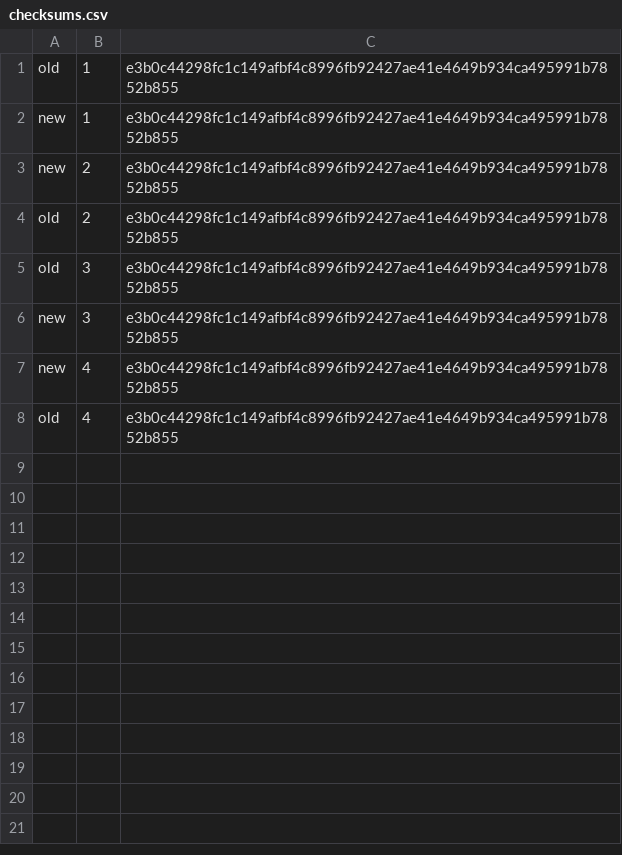
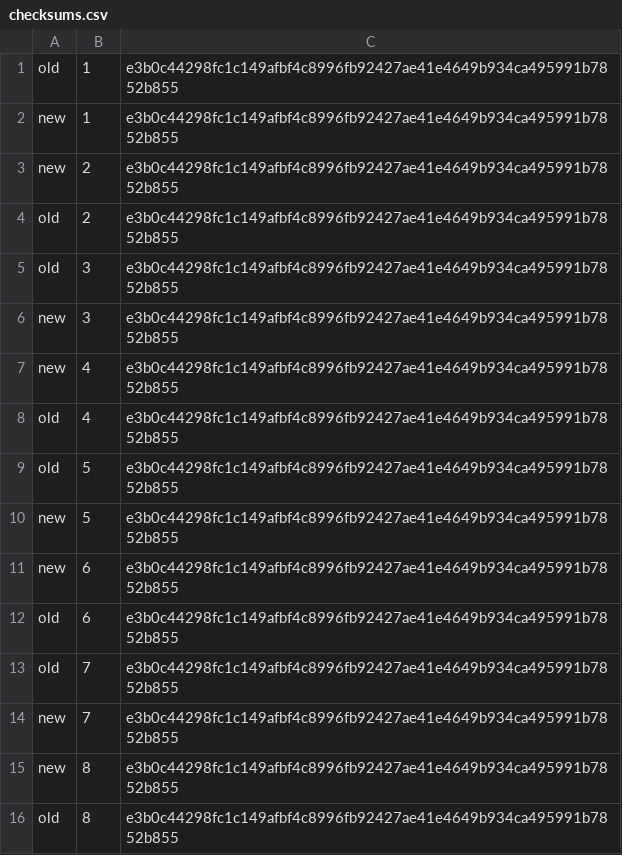
Before and after one commit to Exios66/MapReduce-Reloaded, a CSV file: bench/evaluation/rerun-8f0ddb9/ab/checksums.csv, drawn as a sheet.

Commit message:
Checkpoint rerun data at 8f0ddb9: E0 E1 E2-pairs E2 E3 E4 E5 E6 E7 [skip ci]

```diff
--- a/bench/evaluation/rerun-8f0ddb9/ab/checksums.csv
+++ b/bench/evaluation/rerun-8f0ddb9/ab/checksums.csv
@@ -8 +8,9 @@ new,4,e3b0c44298fc1c149afbf4c8996fb92427ae41e4649b934ca495991b7852b855
 old,4,e3b0c44298fc1c149afbf4c8996fb92427ae41e4649b934ca495991b7852b855
+old,5,e3b0c44298fc1c149afbf4c8996fb92427ae41e4649b934ca495991b7852b855
+new,5,e3b0c44298fc1c149afbf4c8996fb92427ae41e4649b934ca495991b7852b855
+new,6,e3b0c44298fc1c149afbf4c8996fb92427ae41e4649b934ca495991b7852b855
+old,6,e3b0c44298fc1c149afbf4c8996fb92427ae41e4649b934ca495991b7852b855
+old,7,e3b0c44298fc1c149afbf4c8996fb92427ae41e4649b934ca495991b7852b855
+new,7,e3b0c44298fc1c149afbf4c8996fb92427ae41e4649b934ca495991b7852b855
+new,8,e3b0c44298fc1c149afbf4c8996fb92427ae41e4649b934ca495991b7852b855
+old,8,e3b0c44298fc1c149afbf4c8996fb92427ae41e4649b934ca495991b7852b855
```
Also changed, not shown: bench/evaluation/rerun-8f0ddb9/ab/new/runs.csv, bench/evaluation/rerun-8f0ddb9/ab/old/runs.csv, 3 other files.
